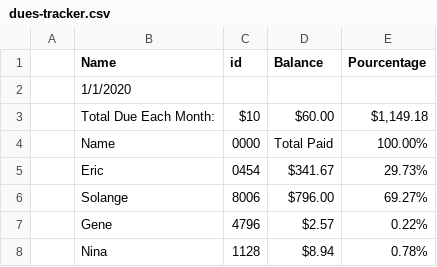
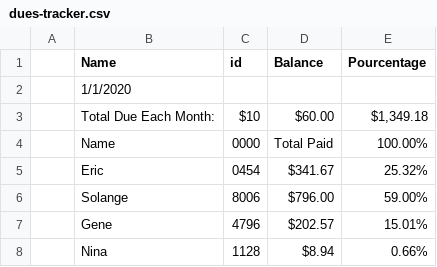
Before and after one commit to erickouassi/FK-Dues-Tracker, a CSV file: dues-tracker.csv, drawn as a sheet.

Commit message:
Update file G

```diff
--- a/dues-tracker.csv
+++ b/dues-tracker.csv
@@ -2,7 +2,7 @@
 ,1/1/2020,,,
-,Total Due Each Month:,$10 ,$60.00,"$1,149.18"
+,Total Due Each Month:,$10 ,$60.00,"$1,349.18"
 ,Name,0000,Total Paid,100.00%
-,Eric,0454,$341.67,29.73%
-,Solange,8006,$796.00,69.27%
-,Gene,4796,$2.57,0.22%
-,Nina,1128,$8.94,0.78%
+,Eric,0454,$341.67,25.32%
+,Solange,8006,$796.00,59.00%
+,Gene,4796,$202.57,15.01%
+,Nina,1128,$8.94,0.66%
```
